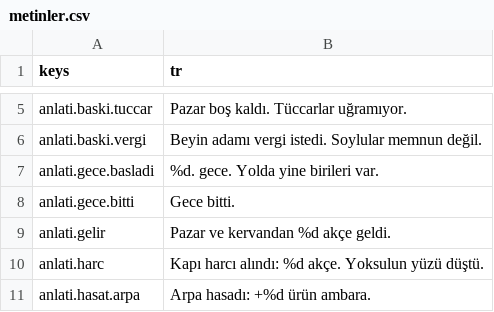
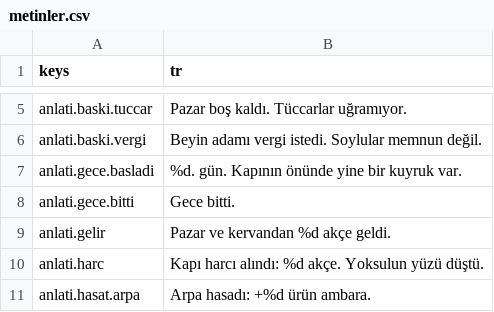
Before and after one commit to berk103458/GameDevoloper, a CSV file: data/metin/metinler.csv, drawn as a sheet; only a part is shown, gaps mark what is left out.

```diff
--- a/data/metin/metinler.csv
+++ b/data/metin/metinler.csv
@@ -6,3 +6,3 @@ anlati.baski.tuccar,Pazar boş kaldı. Tüccarlar uğramıyor.
 anlati.baski.vergi,Beyin adamı vergi istedi. Soylular memnun değil.
-anlati.gece.basladi,%d. gece. Yolda yine birileri var.
+anlati.gece.basladi,%d. gün. Kapının önünde yine bir kuyruk var.
 anlati.gece.bitti,Gece bitti.
```
Also changed, not shown: 10 other files.
